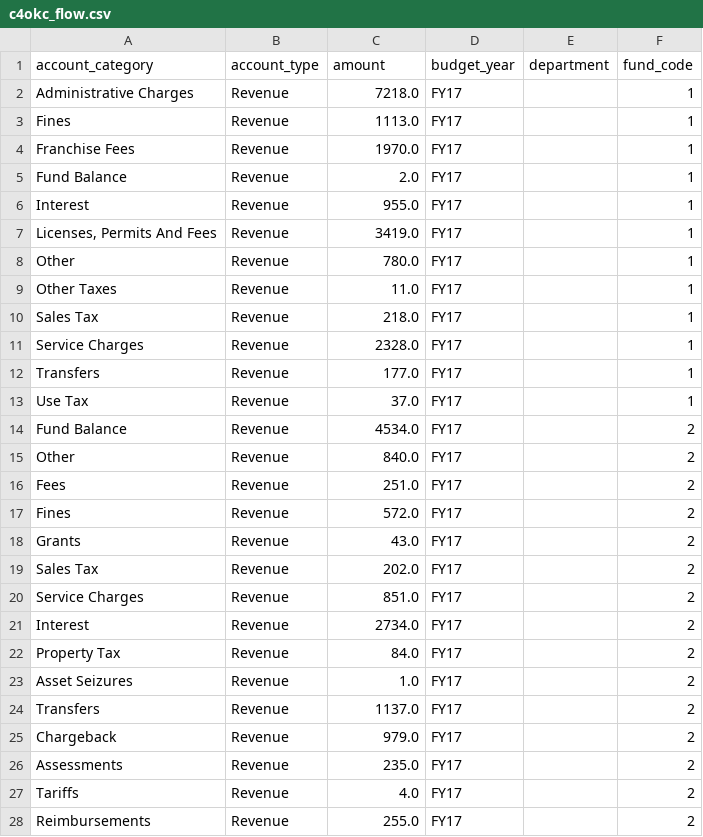
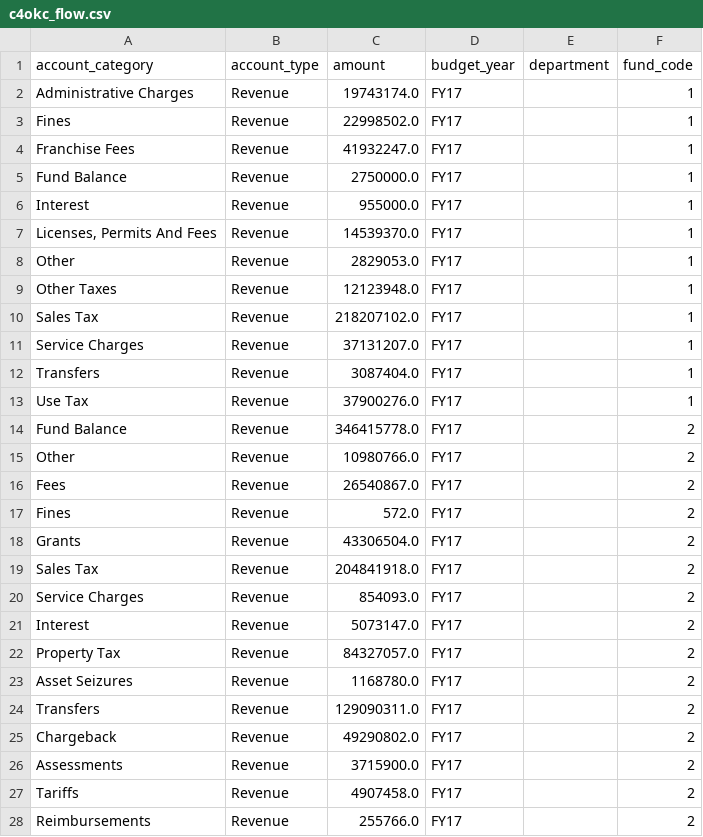
Before and after one commit to kate-e-allen/openbudgetokc, a CSV file: _src/data/fy2017/c4okc_flow.csv, drawn as a sheet; only a part is shown; the diff covers the shown part only.

Commit message:
Bug fix for parsing values

```diff
--- a/_src/data/fy2017/c4okc_flow.csv
+++ b/_src/data/fy2017/c4okc_flow.csv
@@ -1,28 +1,28 @@
 account_category,account_type,amount,budget_year,department,fund_code
-Administrative Charges,Revenue,7218.0,FY17,,1
-Fines,Revenue,1113.0,FY17,,1
-Franchise Fees,Revenue,1970.0,FY17,,1
-Fund Balance,Revenue,2.0,FY17,,1
-Interest,Revenue,955.0,FY17,,1
-"Licenses, Permits And Fees",Revenue,3419.0,FY17,,1
-Other,Revenue,780.0,FY17,,1
-Other Taxes,Revenue,11.0,FY17,,1
-Sales Tax,Revenue,218.0,FY17,,1
-Service Charges,Revenue,2328.0,FY17,,1
-Transfers,Revenue,177.0,FY17,,1
-Use Tax,Revenue,37.0,FY17,,1
-Fund Balance,Revenue,4534.0,FY17,,2
-Other,Revenue,840.0,FY17,,2
-Fees,Revenue,251.0,FY17,,2
+Administrative Charges,Revenue,19743174.0,FY17,,1
+Fines,Revenue,22998502.0,FY17,,1
+Franchise Fees,Revenue,41932247.0,FY17,,1
+Fund Balance,Revenue,2750000.0,FY17,,1
+Interest,Revenue,955000.0,FY17,,1
+"Licenses, Permits And Fees",Revenue,14539370.0,FY17,,1
+Other,Revenue,2829053.0,FY17,,1
+Other Taxes,Revenue,12123948.0,FY17,,1
+Sales Tax,Revenue,218207102.0,FY17,,1
+Service Charges,Revenue,37131207.0,FY17,,1
+Transfers,Revenue,3087404.0,FY17,,1
+Use Tax,Revenue,37900276.0,FY17,,1
+Fund Balance,Revenue,346415778.0,FY17,,2
+Other,Revenue,10980766.0,FY17,,2
+Fees,Revenue,26540867.0,FY17,,2
 Fines,Revenue,572.0,FY17,,2
-Grants,Revenue,43.0,FY17,,2
-Sales Tax,Revenue,202.0,FY17,,2
-Service Charges,Revenue,851.0,FY17,,2
-Interest,Revenue,2734.0,FY17,,2
-Property Tax,Revenue,84.0,FY17,,2
-Asset Seizures,Revenue,1.0,FY17,,2
-Transfers,Revenue,1137.0,FY17,,2
-Chargeback,Revenue,979.0,FY17,,2
-Assessments,Revenue,235.0,FY17,,2
-Tariffs,Revenue,4.0,FY17,,2
-Reimbursements,Revenue,255.0,FY17,,2
+Grants,Revenue,43306504.0,FY17,,2
+Sales Tax,Revenue,204841918.0,FY17,,2
+Service Charges,Revenue,854093.0,FY17,,2
+Interest,Revenue,5073147.0,FY17,,2
+Property Tax,Revenue,84327057.0,FY17,,2
+Asset Seizures,Revenue,1168780.0,FY17,,2
+Transfers,Revenue,129090311.0,FY17,,2
+Chargeback,Revenue,49290802.0,FY17,,2
+Assessments,Revenue,3715900.0,FY17,,2
+Tariffs,Revenue,4907458.0,FY17,,2
+Reimbursements,Revenue,255766.0,FY17,,2
```
Also changed, not shown: 5 edited cells elsewhere in this file, 1 other file.
